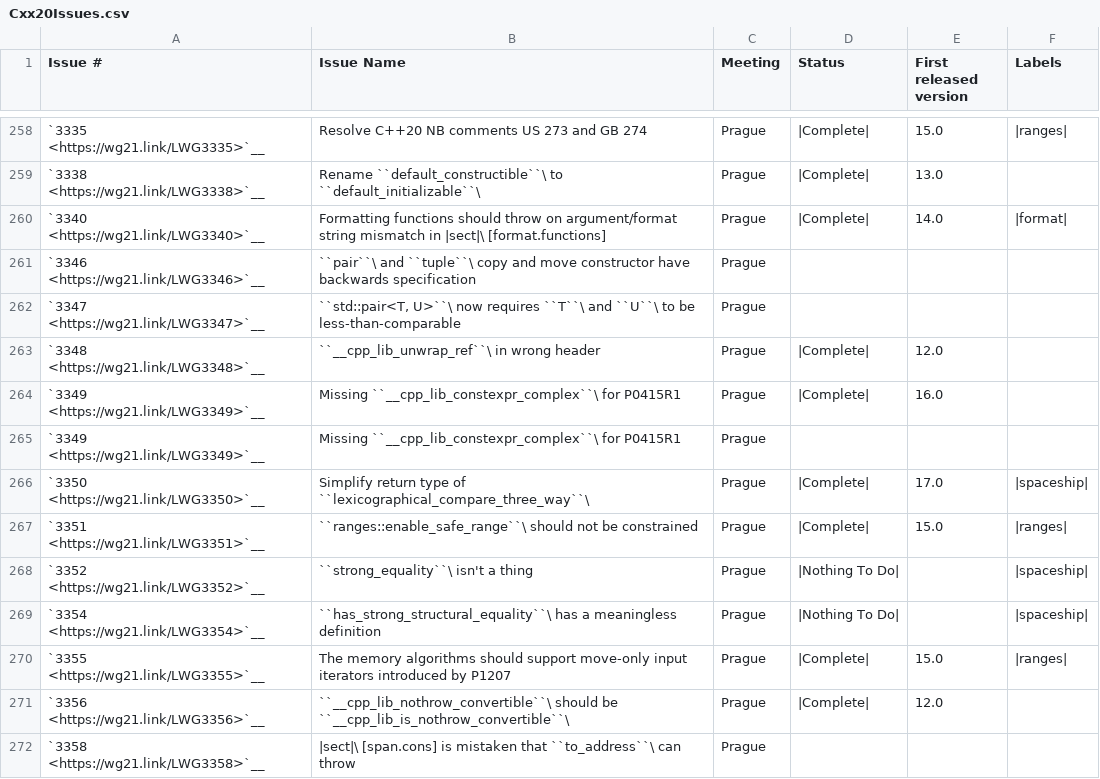
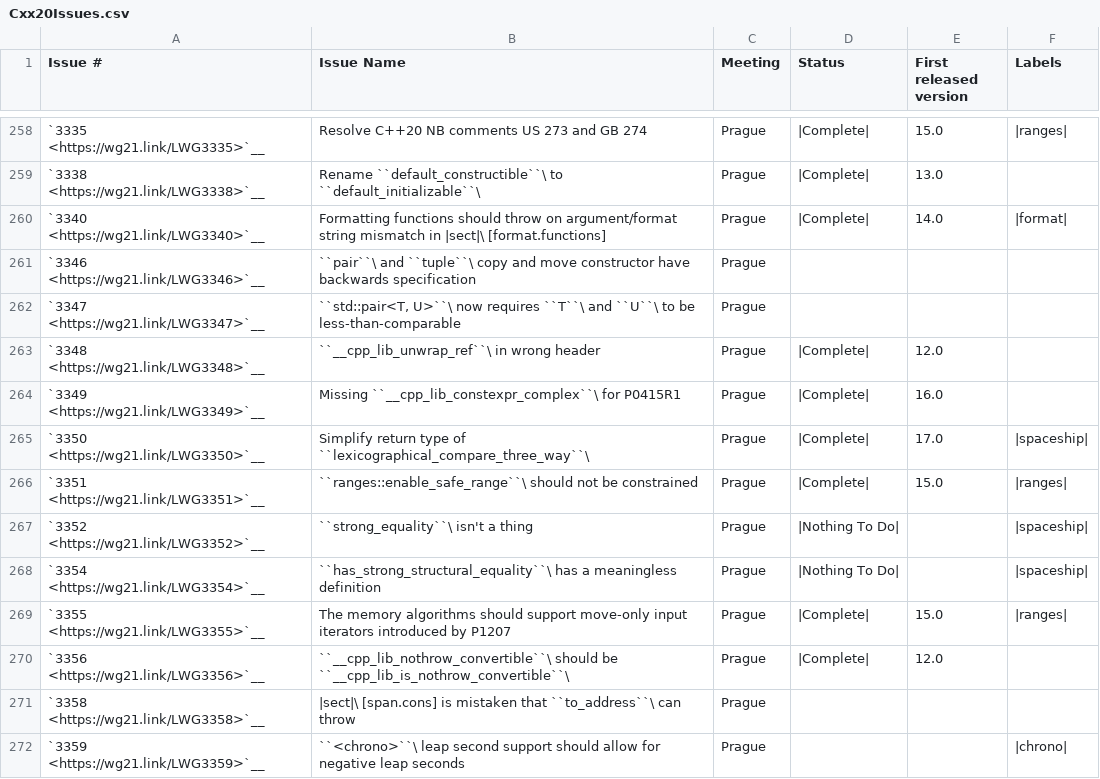
Before and after one commit to CTSRD-CHERI/libcxx, a CSV file: docs/Status/Cxx20Issues.csv, drawn as a sheet; only a part is shown, gaps mark what is left out; the shorter side is filled out with more unchanged rows; the diff names each change by its address in the sheet, - before the commit and + after, or states it on an @@ line.

Commit message:
[libc++][NFC] Remove duplicated line from `Cxx20Issues.csv`

```diff
--- a/docs/Status/Cxx20Issues.csv
+++ b/docs/Status/Cxx20Issues.csv
-row 265: `3349 <https://wg21.link/LWG3349>`__ | Missing ``__cpp_lib_constexpr_complex``\ for P0415R1 | Prague
```
